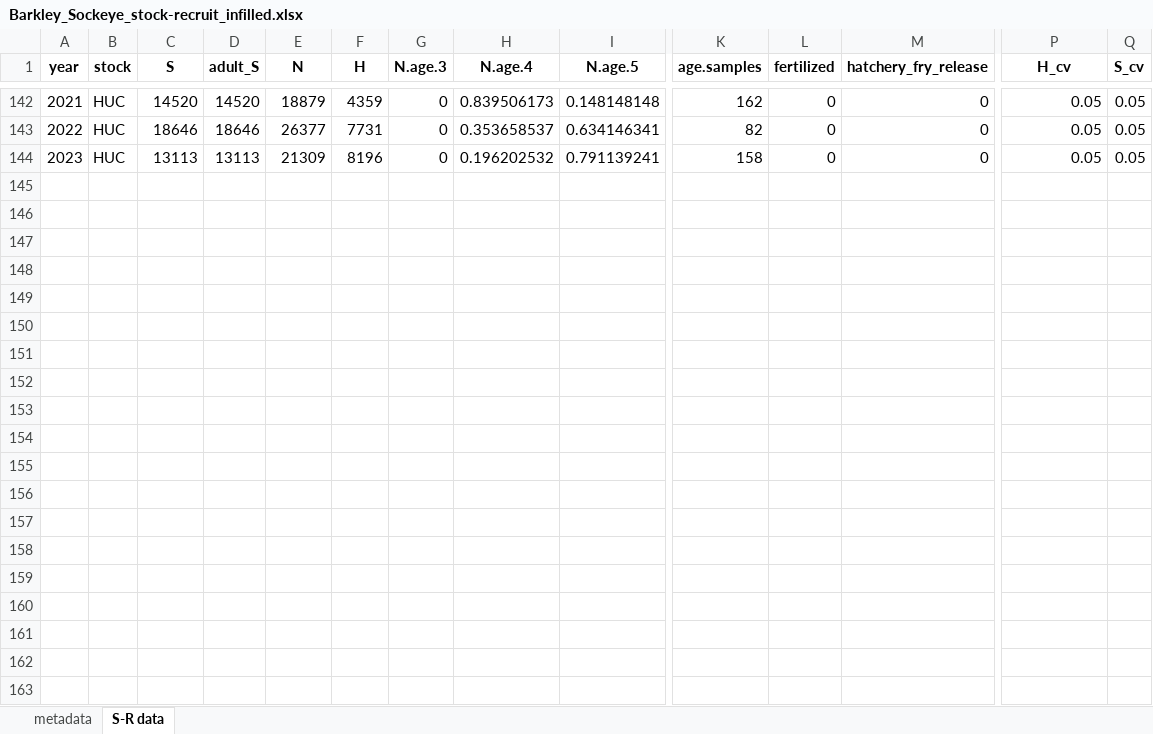
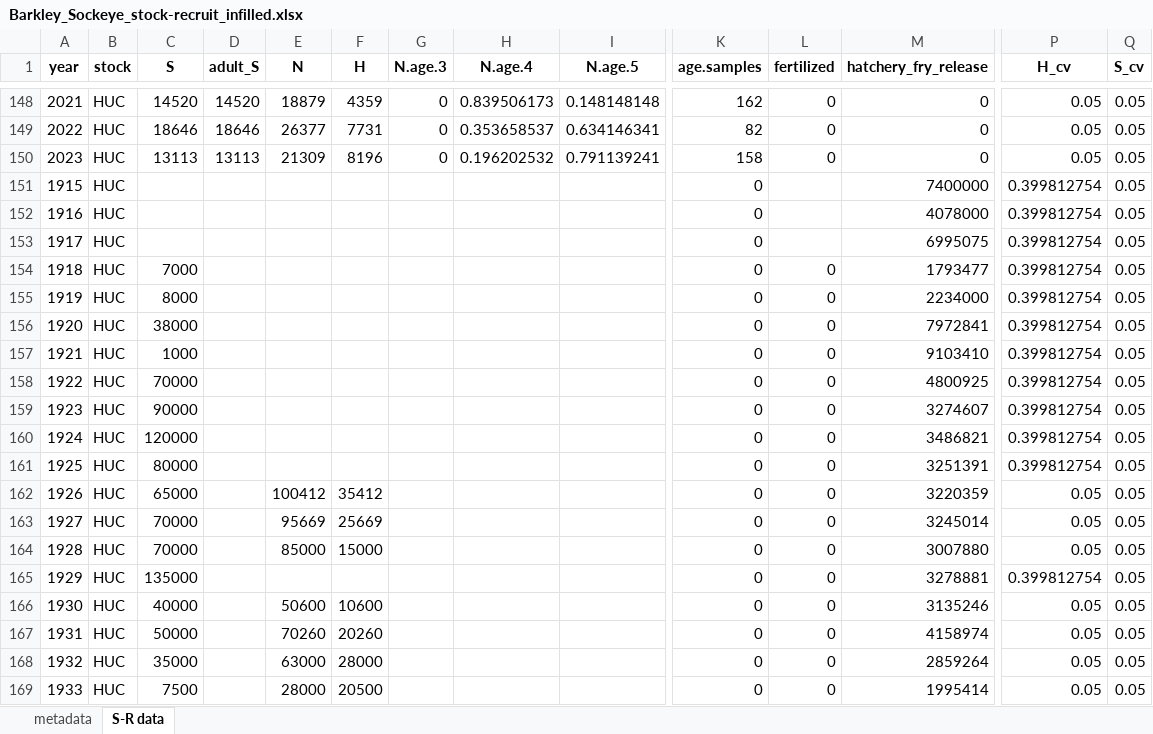
Before and after one commit to SCA-stock-assess/Barkley-Sk-CSAS, an Excel workbook: 3. outputs/Stock-recruit data/Barkley_Sockeye_stock-recruit_infilled.xlsx, sheet S-R data, drawn as a sheet; only a part is shown, gaps mark what is left out; values as stored, in another font and other column widths than the file's, no borders; rows hold the shown columns only; the diff covers the shown part only; the diff names each change by its address in the sheet, - before the commit and + after, or states it on an @@ line.

Commit message:
add years without age data back into Hucuktlis time series

```diff
--- a/3. outputs/Stock-recruit data/Barkley_Sockeye_stock-recruit_infilled.xlsx (sheet S-R data)
+++ b/3. outputs/Stock-recruit data/Barkley_Sockeye_stock-recruit_infilled.xlsx (sheet S-R data)
+row 151: 1915 | HUC |  |  |  |  |  |  |  | 0 |  | 7400000 | 0.399812754 | 0.05
+row 152: 1916 | HUC |  |  |  |  |  |  |  | 0 |  | 4078000 | 0.399812754 | 0.05
+row 153: 1917 | HUC |  |  |  |  |  |  |  | 0 |  | 6995075 | 0.399812754 | 0.05
+row 154: 1918 | HUC | 7000 |  |  |  |  |  |  | 0 | 0 | 1793477 | 0.399812754 | 0.05
+row 155: 1919 | HUC | 8000 |  |  |  |  |  |  | 0 | 0 | 2234000 | 0.399812754 | 0.05
+row 156: 1920 | HUC | 38000 |  |  |  |  |  |  | 0 | 0 | 7972841 | 0.399812754 | 0.05
+row 157: 1921 | HUC | 1000 |  |  |  |  |  |  | 0 | 0 | 9103410 | 0.399812754 | 0.05
+row 158: 1922 | HUC | 70000 |  |  |  |  |  |  | 0 | 0 | 4800925 | 0.399812754 | 0.05
+row 159: 1923 | HUC | 90000 |  |  |  |  |  |  | 0 | 0 | 3274607 | 0.399812754 | 0.05
+row 160: 1924 | HUC | 120000 |  |  |  |  |  |  | 0 | 0 | 3486821 | 0.399812754 | 0.05
+row 161: 1925 | HUC | 80000 |  |  |  |  |  |  | 0 | 0 | 3251391 | 0.399812754 | 0.05
+row 162: 1926 | HUC | 65000 |  | 100412 | 35412 |  |  |  | 0 | 0 | 3220359 | 0.05 | 0.05
+row 163: 1927 | HUC | 70000 |  | 95669 | 25669 |  |  |  | 0 | 0 | 3245014 | 0.05 | 0.05
+row 164: 1928 | HUC | 70000 |  | 85000 | 15000 |  |  |  | 0 | 0 | 3007880 | 0.05 | 0.05
+row 165: 1929 | HUC | 135000 |  |  |  |  |  |  | 0 | 0 | 3278881 | 0.399812754 | 0.05
+row 166: 1930 | HUC | 40000 |  | 50600 | 10600 |  |  |  | 0 | 0 | 3135246 | 0.05 | 0.05
+row 167: 1931 | HUC | 50000 |  | 70260 | 20260 |  |  |  | 0 | 0 | 4158974 | 0.05 | 0.05
+row 168: 1932 | HUC | 35000 |  | 63000 | 28000 |  |  |  | 0 | 0 | 2859264 | 0.05 | 0.05
+row 169: 1933 | HUC | 7500 |  | 28000 | 20500 |  |  |  | 0 | 0 | 1995414 | 0.05 | 0.05
```
Also changed, not shown: 42 added rows and 8 edited cells elsewhere in this sheet.
